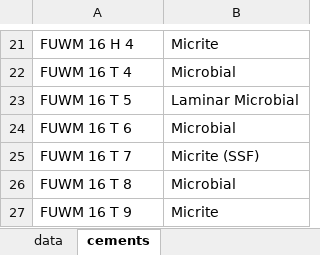
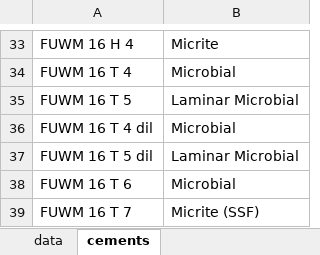
Before and after one commit to nanasheep/fu-rey, an Excel workbook: ree_data_r.xlsx, sheet cements, drawn as a sheet; only a part is shown, gaps mark what is left out; the shorter side is filled out with more unchanged rows; values as stored, in another font and other column widths than the file's, no borders; the diff covers the shown part only; the diff names each change by its address in the sheet, - before the commit and + after, or states it on an @@ line.

```diff
--- a/ree_data_r.xlsx (sheet cements)
+++ b/ree_data_r.xlsx (sheet cements)
+row 36: FUWM 16 T 4 dil | Microbial
+row 37: FUWM 16 T 5 dil | Laminar Microbial
```
Also changed, not shown: 12 added rows elsewhere in this sheet, 3 other files.
